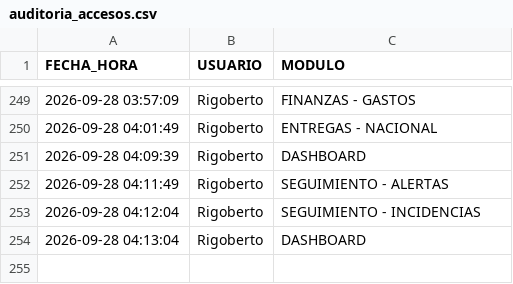
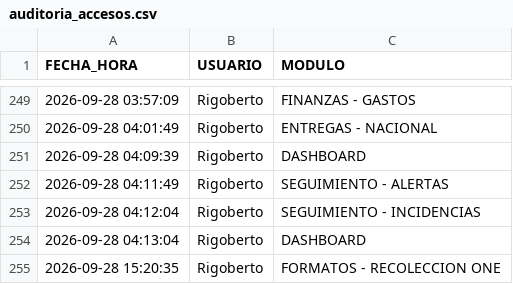
Before and after one commit to RH2026/nexion, a CSV file: auditoria_accesos.csv, drawn as a sheet; only a part is shown, gaps mark what is left out; the diff names each change by its address in the sheet, - before the commit and + after, or states it on an @@ line.

Commit message:
Registro de acceso de Rigoberto al módulo FORMATOS - RECOLECCION ONE

```diff
--- a/auditoria_accesos.csv
+++ b/auditoria_accesos.csv
+row 255: 2026-09-28 15:20:35 | Rigoberto | FORMATOS - RECOLECCION ONE
```
